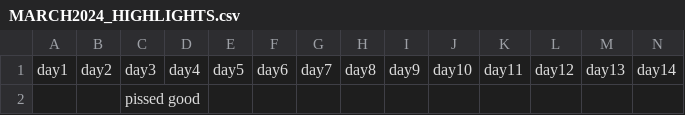
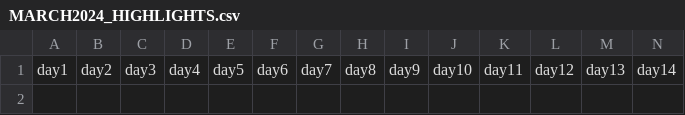
Before and after one commit to emanning686/PlannerTracker, a CSV file: plannertracker/src/main/java/plannertracker/data/MARCH2024_HIGHLIGHTS.csv, drawn as a sheet; only a part is shown; rows hold the shown columns only; the diff names each change by its address in the sheet, - before the commit and + after, or states it on an @@ line.

```diff
--- a/plannertracker/src/main/java/plannertracker/data/MARCH2024_HIGHLIGHTS.csv
+++ b/plannertracker/src/main/java/plannertracker/data/MARCH2024_HIGHLIGHTS.csv
-row 2:  |  | pissed good
```
Also changed, not shown: plannertracker/src/main/java/plannertracker/data/MARCH2024_TASKS.csv, plannertracker/target/classes/plannertracker/data/MARCH2024_HIGHLIGHTS.csv, 3 other files.
